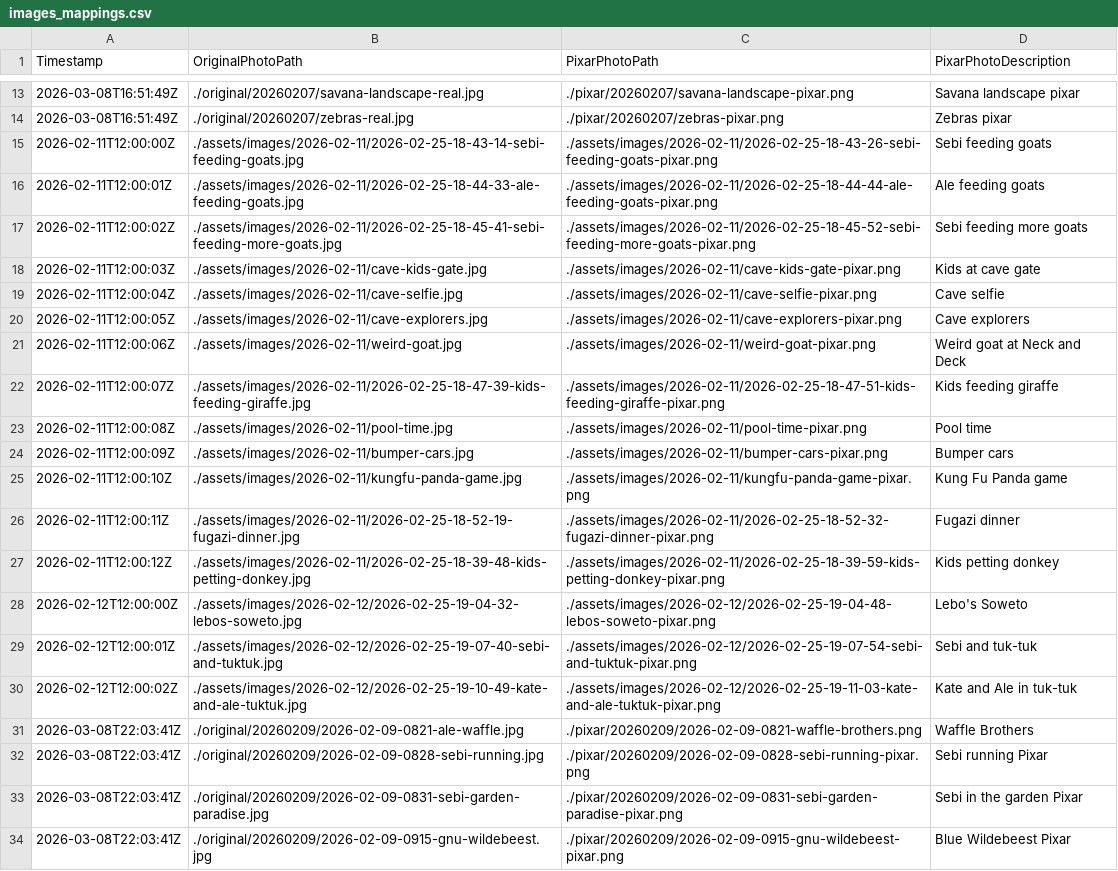
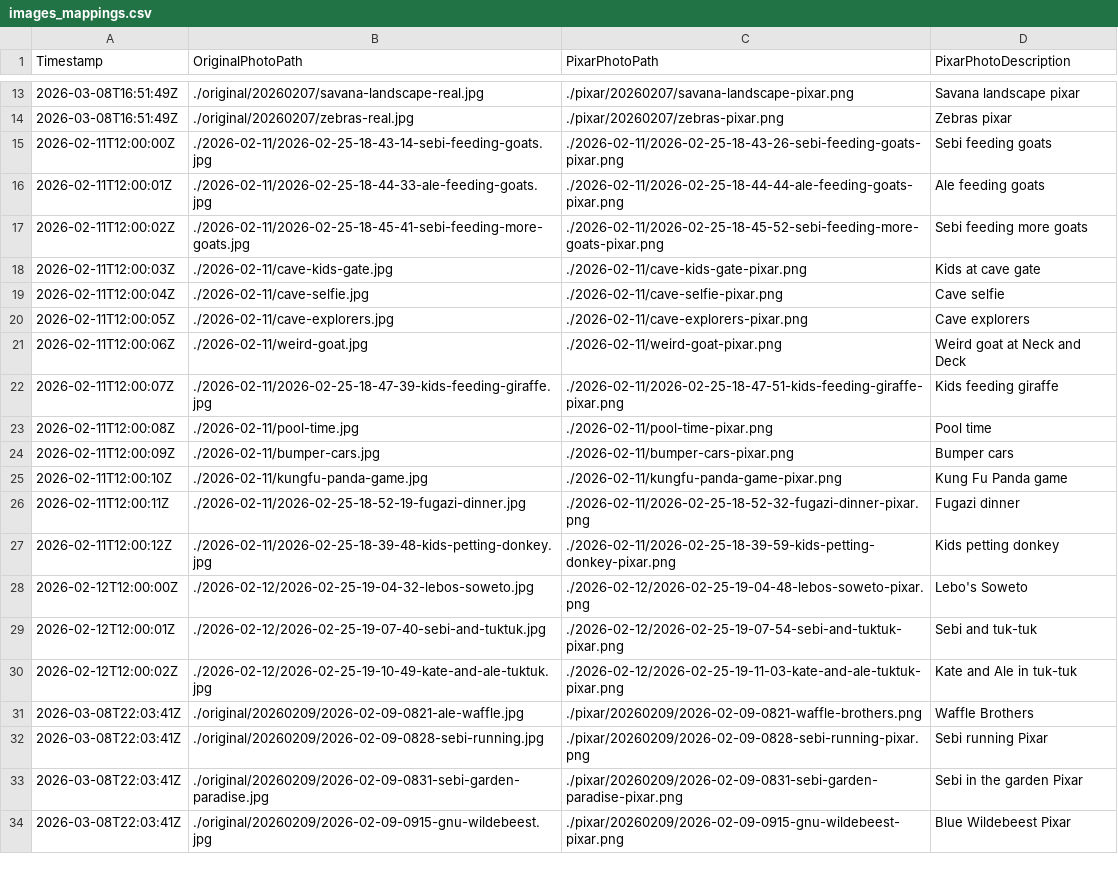
Before and after one commit to palladius/lobby-sudafrica-journal, a CSV file: images_mappings.csv, drawn as a sheet; only a part is shown, gaps mark what is left out; the diff covers the shown part only.

Commit message:
🚀 fix(mapping): Correct image paths in mappings CSV to satisfy integrity tests

```diff
--- a/images_mappings.csv
+++ b/images_mappings.csv
@@ -14,18 +14,18 @@ Timestamp,OriginalPhotoPath,PixarPhotoPath,PixarPhotoDescription
 2026-03-08T16:51:49Z,./original/20260207/zebras-real.jpg,./pixar/20260207/zebras-pixar.png,Zebras pixar
-2026-02-11T12:00:00Z,./assets/images/2026-02-11/2026-02-25-18-43-14-sebi-feeding-goats.jpg,./assets/images/2026-02-11/2026-02-25-18-43-26-sebi-feeding-goats-pixar.png,Sebi feeding goats
-2026-02-11T12:00:01Z,./assets/images/2026-02-11/2026-02-25-18-44-33-ale-feeding-goats.jpg,./assets/images/2026-02-11/2026-02-25-18-44-44-ale-feeding-goats-pixar.png,Ale feeding goats
-2026-02-11T12:00:02Z,./assets/images/2026-02-11/2026-02-25-18-45-41-sebi-feeding-more-goats.jpg,./assets/images/2026-02-11/2026-02-25-18-45-52-sebi-feeding-more-goats-pixar.png,Sebi feeding more goats
-2026-02-11T12:00:03Z,./assets/images/2026-02-11/cave-kids-gate.jpg,./assets/images/2026-02-11/cave-kids-gate-pixar.png,Kids at cave gate
-2026-02-11T12:00:04Z,./assets/images/2026-02-11/cave-selfie.jpg,./assets/images/2026-02-11/cave-selfie-pixar.png,Cave selfie
-2026-02-11T12:00:05Z,./assets/images/2026-02-11/cave-explorers.jpg,./assets/images/2026-02-11/cave-explorers-pixar.png,Cave explorers
-2026-02-11T12:00:06Z,./assets/images/2026-02-11/weird-goat.jpg,./assets/images/2026-02-11/weird-goat-pixar.png,Weird goat at Neck and Deck
-2026-02-11T12:00:07Z,./assets/images/2026-02-11/2026-02-25-18-47-39-kids-feeding-giraffe.jpg,./assets/images/2026-02-11/2026-02-25-18-47-51-kids-feeding-giraffe-pixar.png,Kids feeding giraffe
-2026-02-11T12:00:08Z,./assets/images/2026-02-11/pool-time.jpg,./assets/images/2026-02-11/pool-time-pixar.png,Pool time
-2026-02-11T12:00:09Z,./assets/images/2026-02-11/bumper-cars.jpg,./assets/images/2026-02-11/bumper-cars-pixar.png,Bumper cars
-2026-02-11T12:00:10Z,./assets/images/2026-02-11/kungfu-panda-game.jpg,./assets/images/2026-02-11/kungfu-panda-game-pixar.png,Kung Fu Panda game
-2026-02-11T12:00:11Z,./assets/images/2026-02-11/2026-02-25-18-52-19-fugazi-dinner.jpg,./assets/images/2026-02-11/2026-02-25-18-52-32-fugazi-dinner-pixar.png,Fugazi dinner
-2026-02-11T12:00:12Z,./assets/images/2026-02-11/2026-02-25-18-39-48-kids-petting-donkey.jpg,./assets/images/2026-02-11/2026-02-25-18-39-59-kids-petting-donkey-pixar.png,Kids petting donkey
-2026-02-12T12:00:00Z,./assets/images/2026-02-12/2026-02-25-19-04-32-lebos-soweto.jpg,./assets/images/2026-02-12/2026-02-25-19-04-48-lebos-soweto-pixar.png,Lebo's Soweto
-2026-02-12T12:00:01Z,./assets/images/2026-02-12/2026-02-25-19-07-40-sebi-and-tuktuk.jpg,./assets/images/2026-02-12/2026-02-25-19-07-54-sebi-and-tuktuk-pixar.png,Sebi and tuk-tuk
-2026-02-12T12:00:02Z,./assets/images/2026-02-12/2026-02-25-19-10-49-kate-and-ale-tuktuk.jpg,./assets/images/2026-02-12/2026-02-25-19-11-03-kate-and-ale-tuktuk-pixar.png,Kate and Ale in tuk-tuk
+2026-02-11T12:00:00Z,./2026-02-11/2026-02-25-18-43-14-sebi-feeding-goats.jpg,./2026-02-11/2026-02-25-18-43-26-sebi-feeding-goats-pixar.png,Sebi feeding goats
+2026-02-11T12:00:01Z,./2026-02-11/2026-02-25-18-44-33-ale-feeding-goats.jpg,./2026-02-11/2026-02-25-18-44-44-ale-feeding-goats-pixar.png,Ale feeding goats
+2026-02-11T12:00:02Z,./2026-02-11/2026-02-25-18-45-41-sebi-feeding-more-goats.jpg,./2026-02-11/2026-02-25-18-45-52-sebi-feeding-more-goats-pixar.png,Sebi feeding more goats
+2026-02-11T12:00:03Z,./2026-02-11/cave-kids-gate.jpg,./2026-02-11/cave-kids-gate-pixar.png,Kids at cave gate
+2026-02-11T12:00:04Z,./2026-02-11/cave-selfie.jpg,./2026-02-11/cave-selfie-pixar.png,Cave selfie
+2026-02-11T12:00:05Z,./2026-02-11/cave-explorers.jpg,./2026-02-11/cave-explorers-pixar.png,Cave explorers
+2026-02-11T12:00:06Z,./2026-02-11/weird-goat.jpg,./2026-02-11/weird-goat-pixar.png,Weird goat at Neck and Deck
+2026-02-11T12:00:07Z,./2026-02-11/2026-02-25-18-47-39-kids-feeding-giraffe.jpg,./2026-02-11/2026-02-25-18-47-51-kids-feeding-giraffe-pixar.png,Kids feeding giraffe
+2026-02-11T12:00:08Z,./2026-02-11/pool-time.jpg,./2026-02-11/pool-time-pixar.png,Pool time
+2026-02-11T12:00:09Z,./2026-02-11/bumper-cars.jpg,./2026-02-11/bumper-cars-pixar.png,Bumper cars
+2026-02-11T12:00:10Z,./2026-02-11/kungfu-panda-game.jpg,./2026-02-11/kungfu-panda-game-pixar.png,Kung Fu Panda game
+2026-02-11T12:00:11Z,./2026-02-11/2026-02-25-18-52-19-fugazi-dinner.jpg,./2026-02-11/2026-02-25-18-52-32-fugazi-dinner-pixar.png,Fugazi dinner
+2026-02-11T12:00:12Z,./2026-02-11/2026-02-25-18-39-48-kids-petting-donkey.jpg,./2026-02-11/2026-02-25-18-39-59-kids-petting-donkey-pixar.png,Kids petting donkey
+2026-02-12T12:00:00Z,./2026-02-12/2026-02-25-19-04-32-lebos-soweto.jpg,./2026-02-12/2026-02-25-19-04-48-lebos-soweto-pixar.png,Lebo's Soweto
+2026-02-12T12:00:01Z,./2026-02-12/2026-02-25-19-07-40-sebi-and-tuktuk.jpg,./2026-02-12/2026-02-25-19-07-54-sebi-and-tuktuk-pixar.png,Sebi and tuk-tuk
+2026-02-12T12:00:02Z,./2026-02-12/2026-02-25-19-10-49-kate-and-ale-tuktuk.jpg,./2026-02-12/2026-02-25-19-11-03-kate-and-ale-tuktuk-pixar.png,Kate and Ale in tuk-tuk
 2026-03-08T22:03:41Z,./original/20260209/2026-02-09-0821-ale-waffle.jpg,./pixar/20260209/2026-02-09-0821-waffle-brothers.png,Waffle Brothers
```
Also changed, not shown: 1 edited cell elsewhere in this file.
